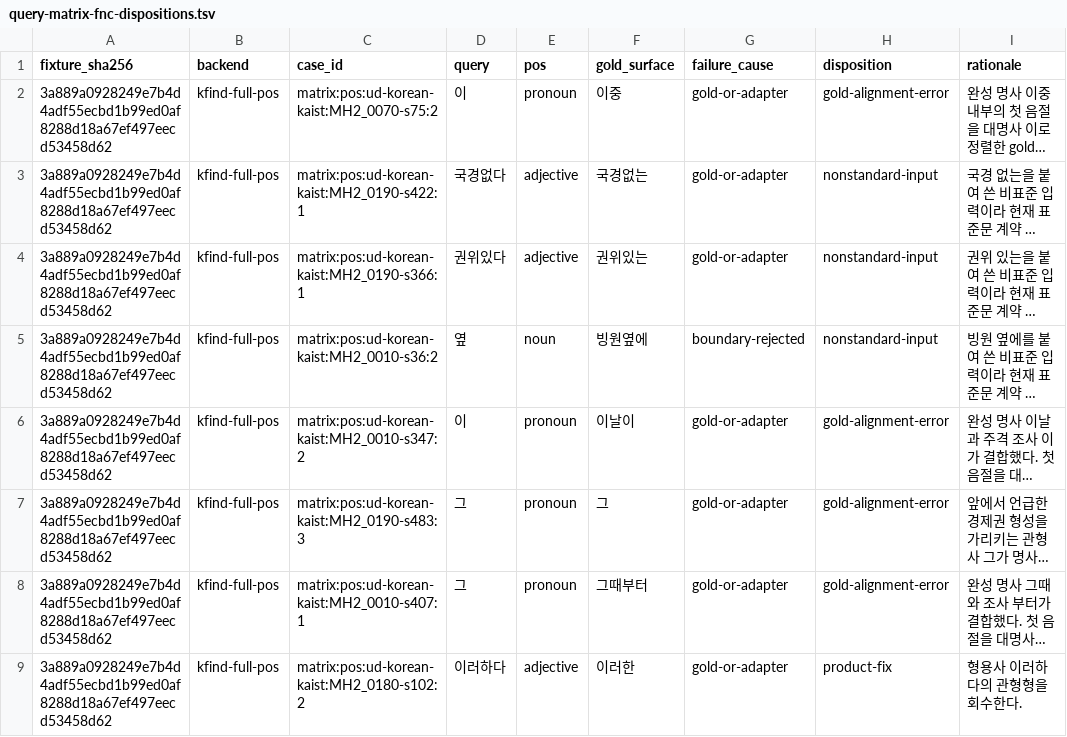
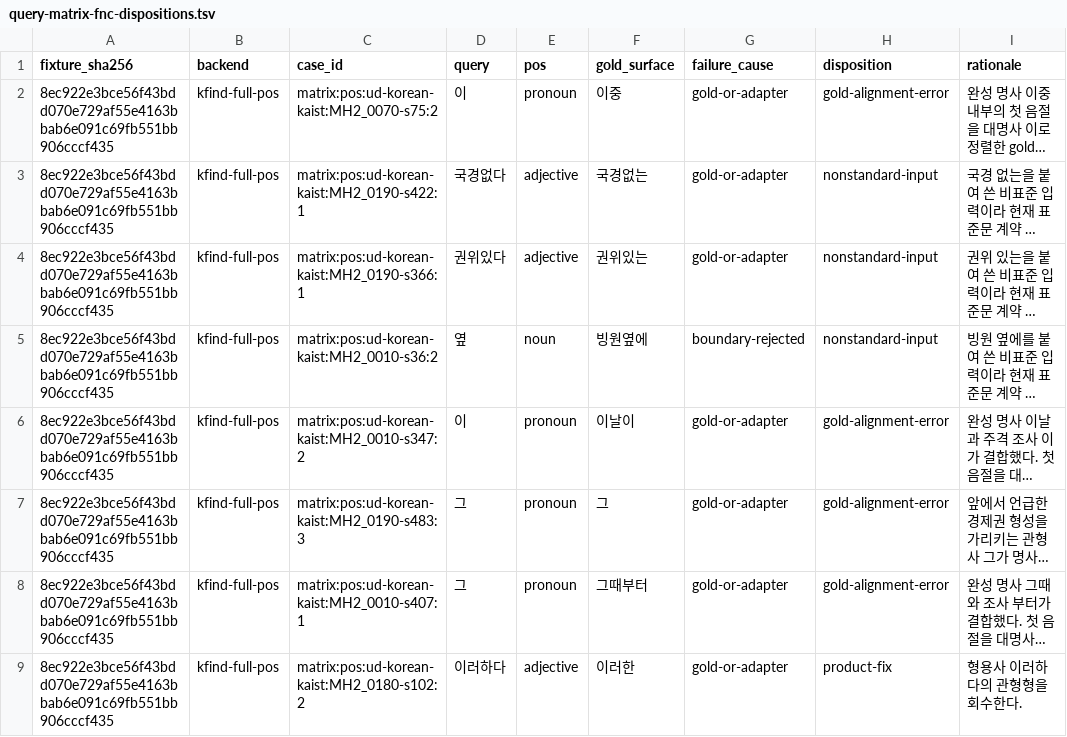
Before and after one commit to SeokminHong/kfind, a TSV file: docs/benchmarks/query-matrix-fnc-dispositions.tsv, drawn as a sheet; only a part is shown; long unchanged cells end in …; the diff names each change by its address in the sheet, - before the commit and + after, or states it on an @@ line.

```diff
--- a/docs/benchmarks/query-matrix-fnc-dispositions.tsv
+++ b/docs/benchmarks/query-matrix-fnc-dispositions.tsv
-A2:A9 (fixture_sha256): 3a889a0928249e7b4d4adf55ecbd1b99ed0af8288d18a67ef497eecd53458d62
+A2:A9 (fixture_sha256): 8ec922e3bce56f43bdd070e729af55e4163bbab6e091c69fb551bb906cccf435
```
Also changed, not shown: tools/morph-compare/query-matrix-contract-reviews.tsv, 4 other files.
